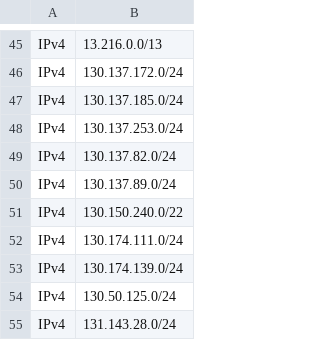
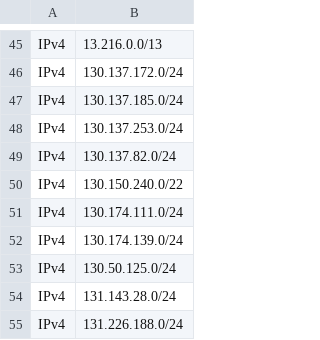
Before and after one commit to disposable/cloud-ip-ranges, a CSV file: csv/heroku-aws.csv, drawn as a sheet; only a part is shown, gaps mark what is left out; the shorter side is filled out with more unchanged rows.

```diff
--- a/csv/heroku-aws.csv
+++ b/csv/heroku-aws.csv
@@ -49,3 +49,2 @@ IPv4,130.137.253.0/24
 IPv4,130.137.82.0/24
-IPv4,130.137.89.0/24
 IPv4,130.150.240.0/22
```
Also changed, not shown: csv/digitalocean.csv, csv/softlayer-ibm.csv, 9 other files.
